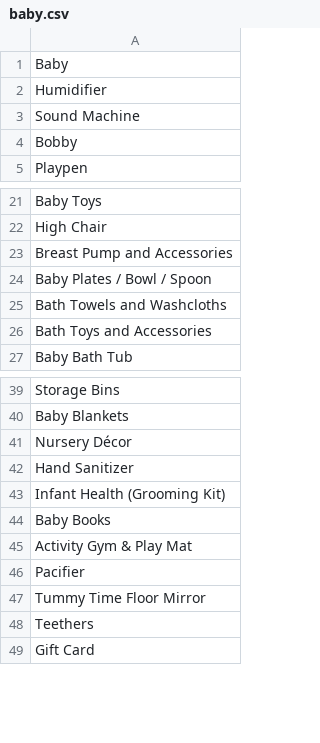
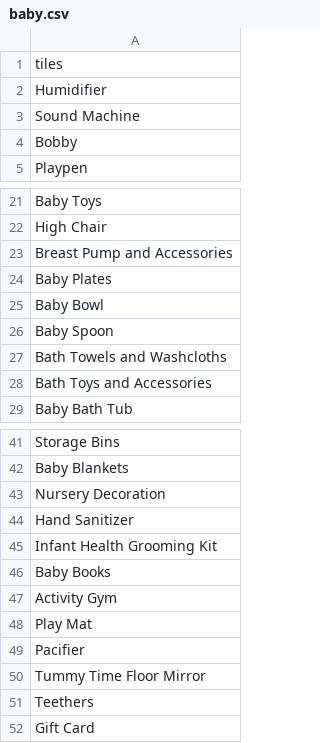
Before and after one commit to ncpollock/bingo, a CSV file: baby.csv, drawn as a sheet; only a part is shown, gaps mark what is left out; addresses are those after the commit; the diff names each change by its address in the sheet, - before the commit and + after, or states it on an @@ line.

Commit message:
removed non ascii character, fixed production error!

```diff
--- a/baby.csv
+++ b/baby.csv
-A1: Baby
+A1: tiles
-A24: Baby Plates / Bowl / Spoon
+A24: Baby Plates
+row 25: Baby Bowl
+row 26: Baby Spoon
-A43: Nursery Décor
+A43: Nursery Decoration
-A45: Infant Health (Grooming Kit)
+A45: Infant Health Grooming Kit
-A47: Activity Gym & Play Mat
+A47: Activity Gym
+row 48: Play Mat
```
